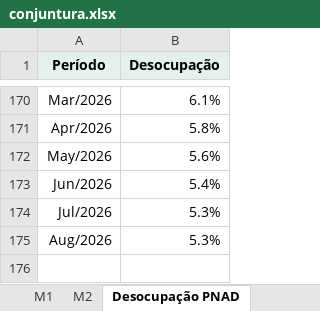
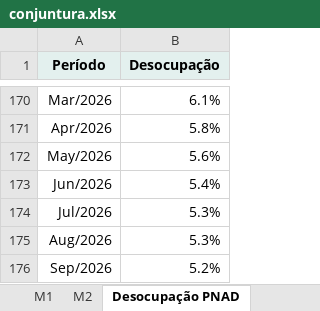
Before and after one commit to FarsulBigData/paineis, an Excel workbook: dados/conjuntura.xlsx, sheet Desocupação PNAD, drawn as a sheet; only a part is shown, gaps mark what is left out; values as stored, in another font and other column widths than the file's, no borders; the diff names each change by its address in the sheet, - before the commit and + after, or states it on an @@ line.

```diff
--- a/dados/conjuntura.xlsx (sheet Desocupação PNAD)
+++ b/dados/conjuntura.xlsx (sheet Desocupação PNAD)
+row 176: Sep/2026 | 5.2%
```
Also changed, not shown: sheet Dólar PTAX, sheet Sobre, 2 other files.
